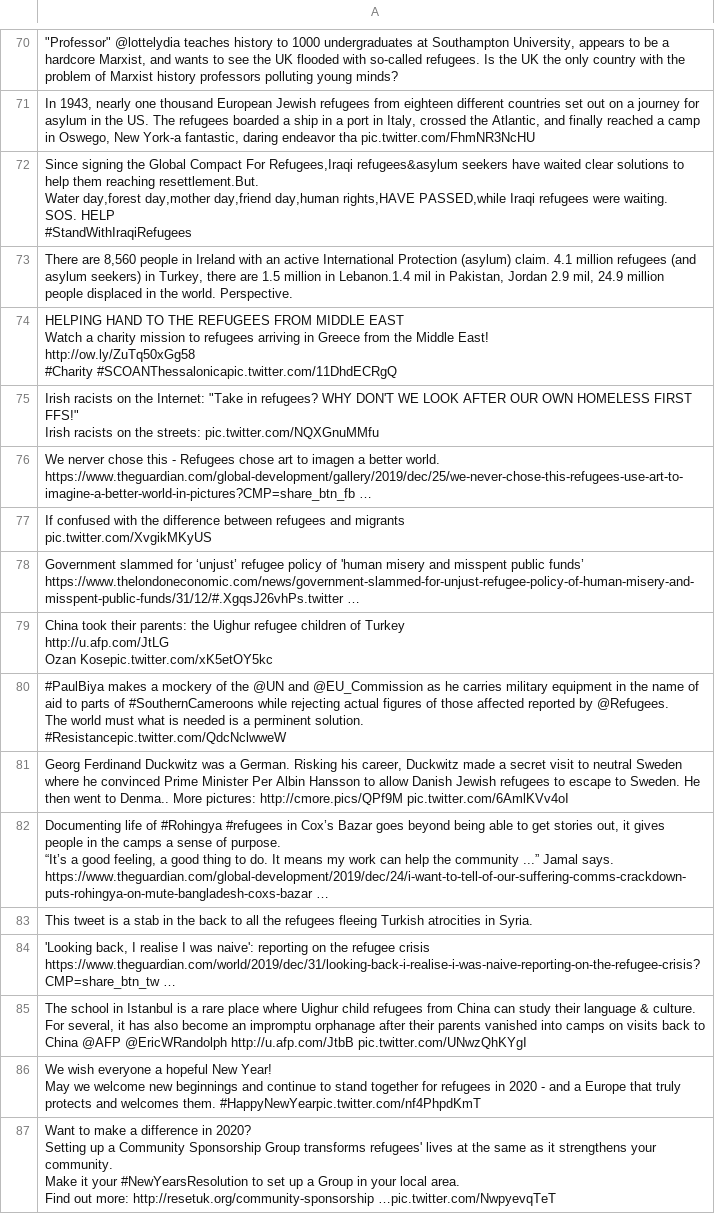
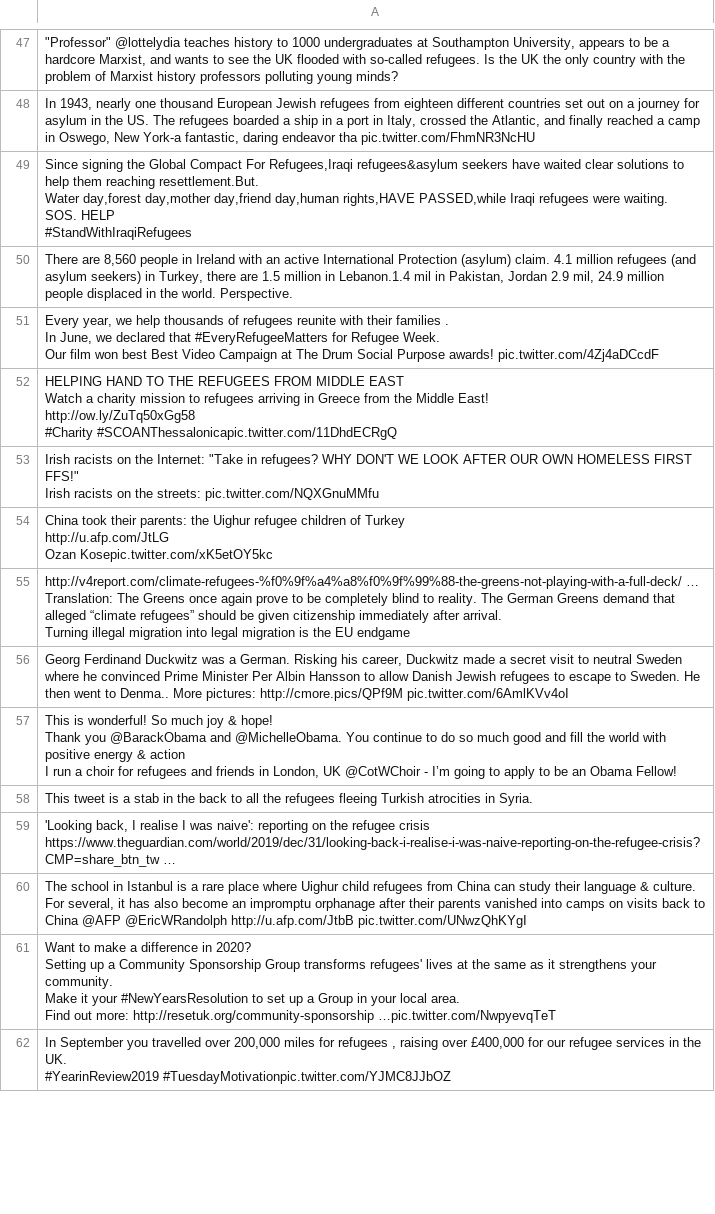
Before and after one commit to jakobzhao/refugee, a CSV file: tweets/assets/europe/tweets.csv, drawn as a sheet; only a part is shown, gaps mark what is left out; the shorter side is filled out with more unchanged rows; the diff covers the shown part only.

Commit message:
Daily Tweet Data

```diff
--- a/tweets/assets/europe/tweets.csv
+++ b/tweets/assets/europe/tweets.csv
@@ -168,2 +111,7 @@ SOS. HELP
 "There are 8,560 people in Ireland with an active International Protection (asylum) claim.  4.1 million refugees (and asylum seekers) in Turkey, there are 1.5 million in Lebanon.1.4 mil in Pakistan, Jordan 2.9 mil, 24.9 million people displaced in the world. Perspective."
+"Every year, we help thousands of refugees reunite with their families .
+
+In June, we declared that #EveryRefugeeMatters for Refugee Week.
+
+Our film won best Best Video Campaign at The Drum Social Purpose awards! pic.twitter.com/4Zj4aDCcdF"
 "HELPING HAND TO THE REFUGEES FROM MIDDLE EAST
@@ -175,6 +123,2 @@ http://ow.ly/ZuTq50xGg58
 Irish racists on the streets: pic.twitter.com/NQXGnuMMfu"
-We nerver chose this - Refugees chose art to imagen a better world. https://www.theguardian.com/global-development/gallery/2019/dec/25/we-never-chose-this-refugees-use-art-to-imagine-a-better-world-in-pictures?CMP=share_btn_fb …
-"If confused with the difference between refugees and migrants
-pic.twitter.com/XvgikMKyUS"
-Government slammed for ‘unjust’ refugee policy of 'human misery and misspent public funds’ https://www.thelondoneconomic.com/news/government-slammed-for-unjust-refugee-policy-of-human-misery-and-misspent-public-funds/31/12/#.XgqsJ26vhPs.twitter …
 "China took their parents: the Uighur refugee children of Turkey
@@ -182,10 +126,11 @@ http://u.afp.com/JtLG
   Ozan Kosepic.twitter.com/xK5etOY5kc"
-"#PaulBiya makes a mockery of the @UN and @EU_Commission as he carries military equipment in the name of aid to parts of #SouthernCameroons while rejecting actual figures of those affected reported by @Refugees.
-The world must what is needed is a perminent solution.
-#Resistancepic.twitter.com/QdcNclwweW"
+"http://v4report.com/climate-refugees-%f0%9f%a4%a8%f0%9f%99%88-the-greens-not-playing-with-a-full-deck/ …
+Translation: The Greens once again prove to be completely blind to reality. The German Greens demand that alleged “climate refugees” should be given citizenship immediately after arrival.
+Turning illegal migration into legal migration is the EU endgame"
 "Georg Ferdinand Duckwitz was a German. Risking his career, Duckwitz made a secret visit to neutral Sweden where he convinced Prime Minister Per Albin Hansson to allow Danish Jewish refugees to escape to Sweden. He then went to Denma.. More pictures: http://cmore.pics/QPf9M pic.twitter.com/6AmlKVv4oI"
-"Documenting life of #Rohingya #refugees in Cox’s Bazar goes beyond being able to get stories out, it gives people in the camps a sense of purpose.
-
-“It’s a good feeling, a good thing to do. It means my work can help the community ...” Jamal says.
-https://www.theguardian.com/global-development/2019/dec/24/i-want-to-tell-of-our-suffering-comms-crackdown-puts-rohingya-on-mute-bangladesh-coxs-bazar …"
+"This is wonderful! So much joy & hope!
+
+Thank you @BarackObama and @MichelleObama. You continue to do so much good and fill the world with positive energy & action
+
+I run a choir for refugees and friends in London, UK @CotWChoir - I’m going to apply to be an Obama Fellow! "
 This tweet is a stab in the back to all the refugees fleeing Turkish atrocities in Syria.
@@ -193,5 +138,2 @@ This tweet is a stab in the back to all the refugees fleeing Turkish atrocities
 "The school in Istanbul is a rare place where Uighur child refugees from China can study their language & culture. For several, it has also become an impromptu orphanage after their parents vanished into camps on visits back to China @AFP @EricWRandolph http://u.afp.com/JtbB pic.twitter.com/UNwzQhKYgI"
-"We wish everyone a hopeful New Year!
-
-May we welcome new beginnings and continue to stand together for refugees in 2020 - and a Europe that truly protects and welcomes them. #HappyNewYearpic.twitter.com/nf4PhpdKmT"
 "Want to make a difference in 2020?
```
Also changed, not shown: 20 added rows, 30 removed rows and 7 edited cells elsewhere in this file, tweets/assets/africa/tweets.csv, tweets/assets/north_america/tweets.csv, 32 other files.
